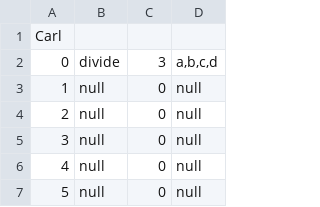
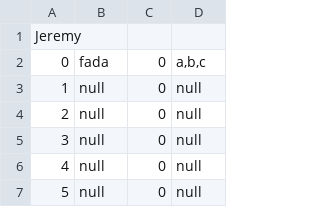
Before and after one commit to Diogobarroso/AIAD, a CSV file: files/Jeremy.csv, drawn as a sheet; only a part is shown.

```diff
--- a/files/Jeremy.csv
+++ b/files/Jeremy.csv
@@ -1,3 +1,3 @@
-Carl;;;
-0;divide;3;a,b,c,d
+Jeremy;;;
+0;fada;0;a,b,c
 1;null;0;null
```
Also changed, not shown: 10 other files.
